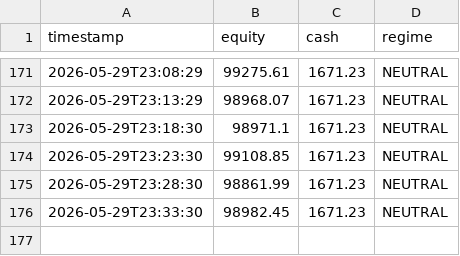
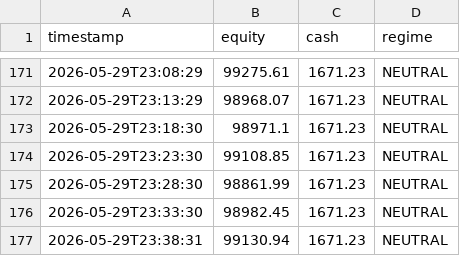
Before and after one commit to khinebo/trading_dashboard, a CSV file: live_equity_crypto.csv, drawn as a sheet; only a part is shown, gaps mark what is left out; the diff names each change by its address in the sheet, - before the commit and + after, or states it on an @@ line.

```diff
--- a/live_equity_crypto.csv
+++ b/live_equity_crypto.csv
+row 177: 2026-05-29T23:38:31 | 99130.94 | 1671.23 | NEUTRAL
```
Also changed, not shown: live_equity_shares.csv, live_trades_shares.csv.
